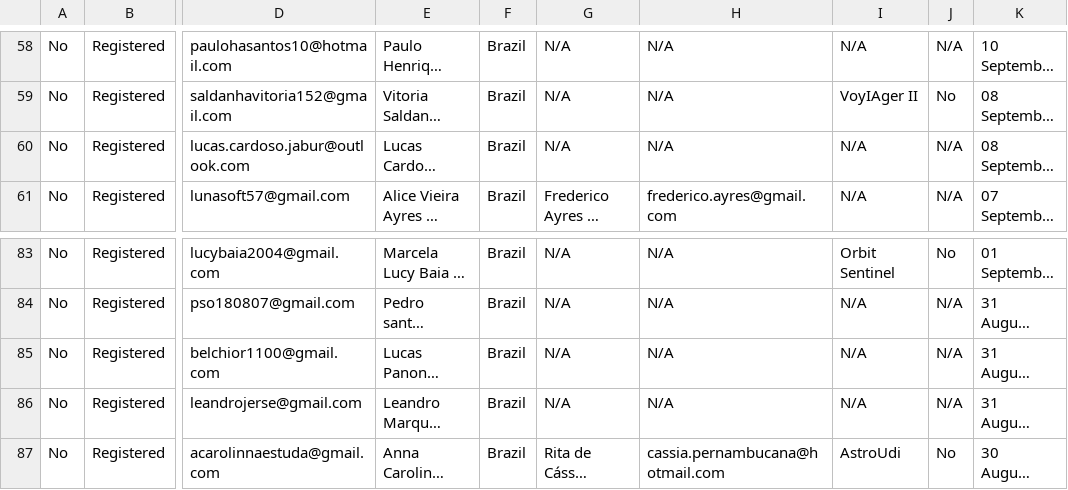
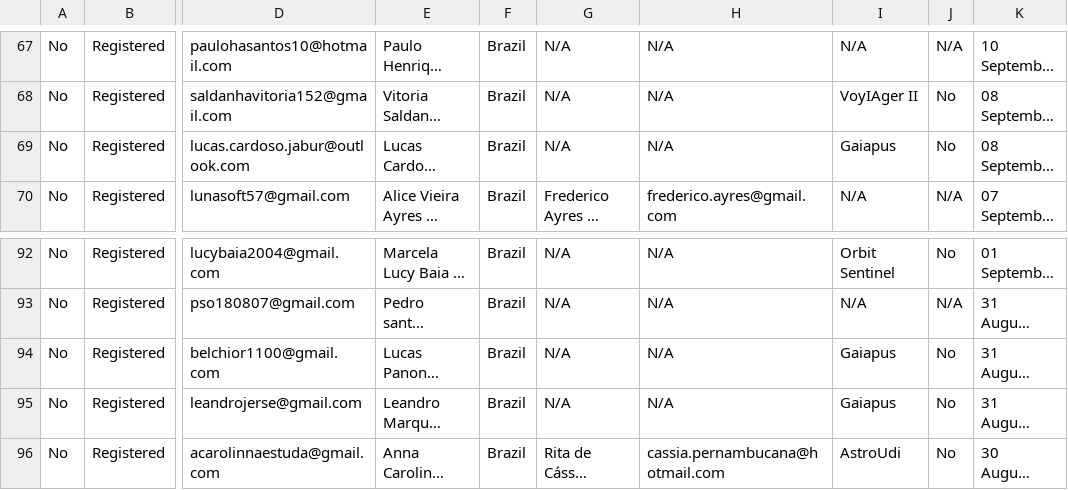
Before and after one commit to GhabryelHenrique/nasa-spaceapps-angular-web, a CSV file: src/assets/data/2026/registrations.csv, drawn as a sheet; only a part is shown, gaps mark what is left out; long unchanged cells end in …; addresses are those after the commit; the diff covers the shown part only; the diff names each change by its address in the sheet, - before the commit and + after, or states it on an @@ line.

```diff
--- a/src/assets/data/2026/registrations.csv
+++ b/src/assets/data/2026/registrations.csv
-I69: N/A
+I69: Gaiapus
-J69: N/A
+J69: No
-I94:I95: N/A
+I94:I95: Gaiapus
-J94:J95: N/A
+J94:J95: No
```
Also changed, not shown: 9 added rows and 15 edited cells elsewhere in this file, 25 other files.
